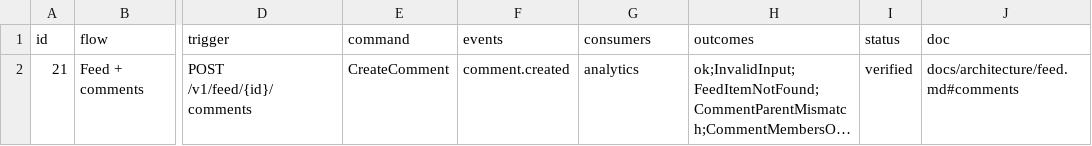
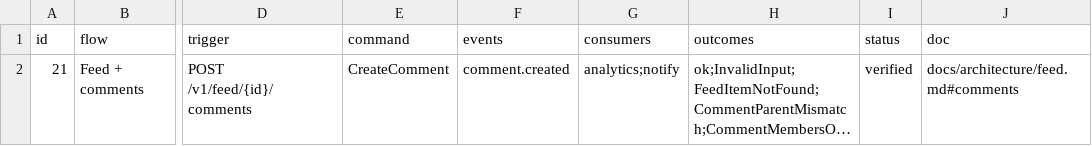
Before and after one commit to Munyon-Canyon/monaco, a TSV file: packages/flows/backend/21.tsv, drawn as a sheet; only a part is shown, gaps mark what is left out; long unchanged cells end in …; the diff names each change by its address in the sheet, - before the commit and + after, or states it on an @@ line.

Commit message:
feat(notify): push comment replies to the author they answer
A comment.created that replies to a live comment now pushes that
comment's author "<name> replied to your comment", with the reply's
excerpt as the body. A top-level comment, a reply to a deleted comment
and a reply to your own comment push nobody.

The body gets "…" when the excerpt is 120 runes, the length where social
cuts it. The push carries feed_item_id, plus proposal_id and cabal_id on
a proposal. Its collapse id is comment-<parent comment id>, so replies in
one thread replace each other on the phone. Flow 21 now lists notify as a
consumer, and notifications.md has the proposed copy.

```diff
--- a/packages/flows/backend/21.tsv
+++ b/packages/flows/backend/21.tsv
-G2 (consumers): analytics
+G2 (consumers): analytics;notify
```
Also changed, not shown: 9 other files.
